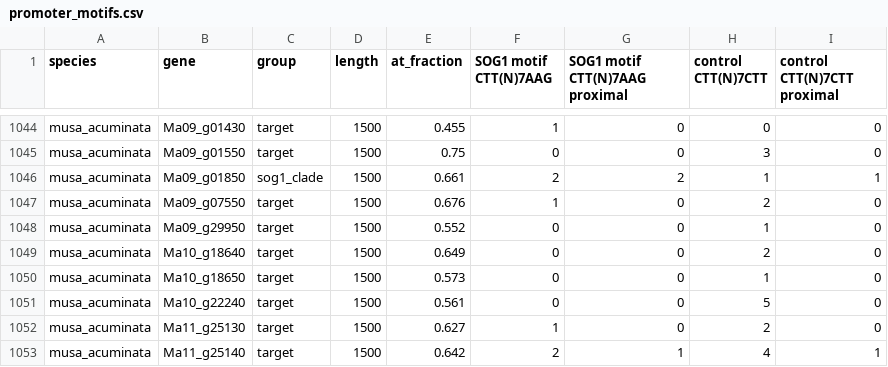
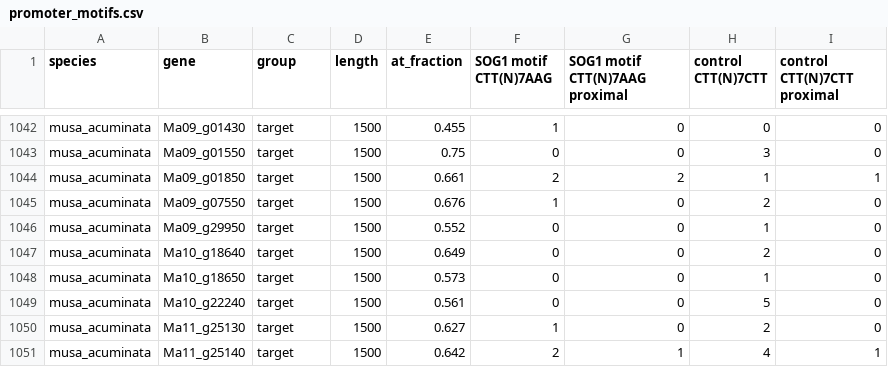
Before and after one commit to bymankirat/SOG1-Banana-Comparative-Genomics, a CSV file: results/promoter_motifs.csv, drawn as a sheet; only a part is shown, gaps mark what is left out; the diff covers the shown part only.

```diff
--- a/results/promoter_motifs.csv
+++ b/results/promoter_motifs.csv
@@ -1045,3 +1043,3 @@ musa_acuminata,Ma09_g01430,target,1500,0.455,1,0,0,0
 musa_acuminata,Ma09_g01550,target,1500,0.75,0,0,3,0
-musa_acuminata,Ma09_g01850,sog1_clade,1500,0.661,2,2,1,1
+musa_acuminata,Ma09_g01850,target,1500,0.661,2,2,1,1
 musa_acuminata,Ma09_g07550,target,1500,0.676,1,0,2,0
```
Also changed, not shown: 4 removed rows and 3 edited cells elsewhere in this file, data/derived/gene_structure.csv, data/derived/nac_genes.csv, 7 other files.
